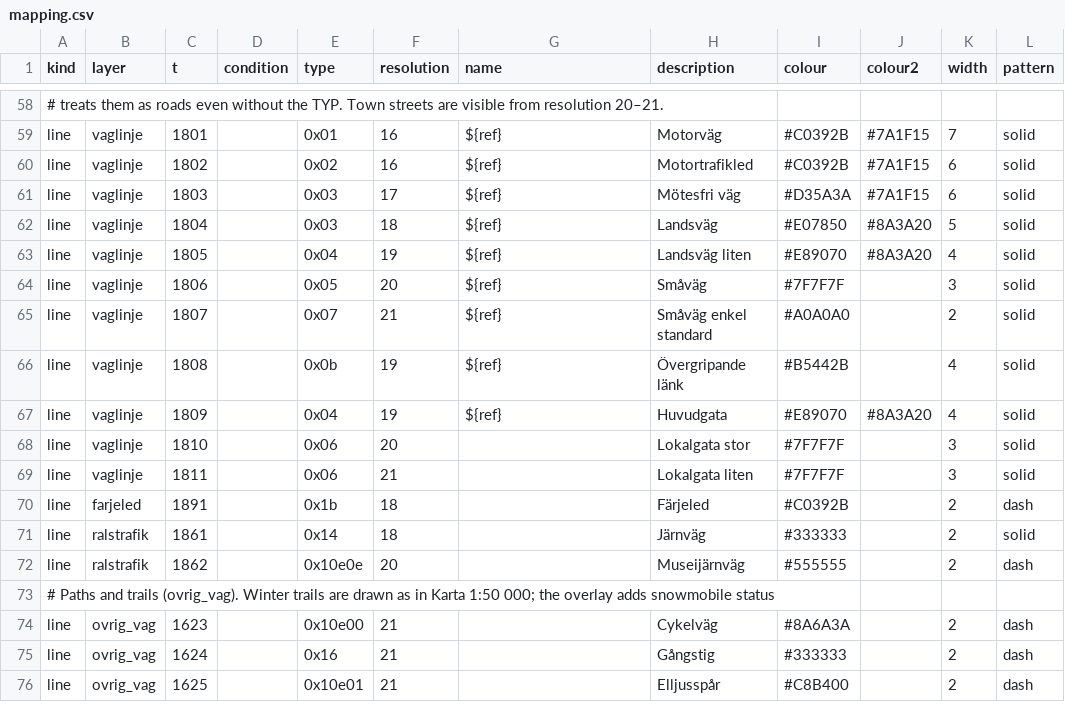
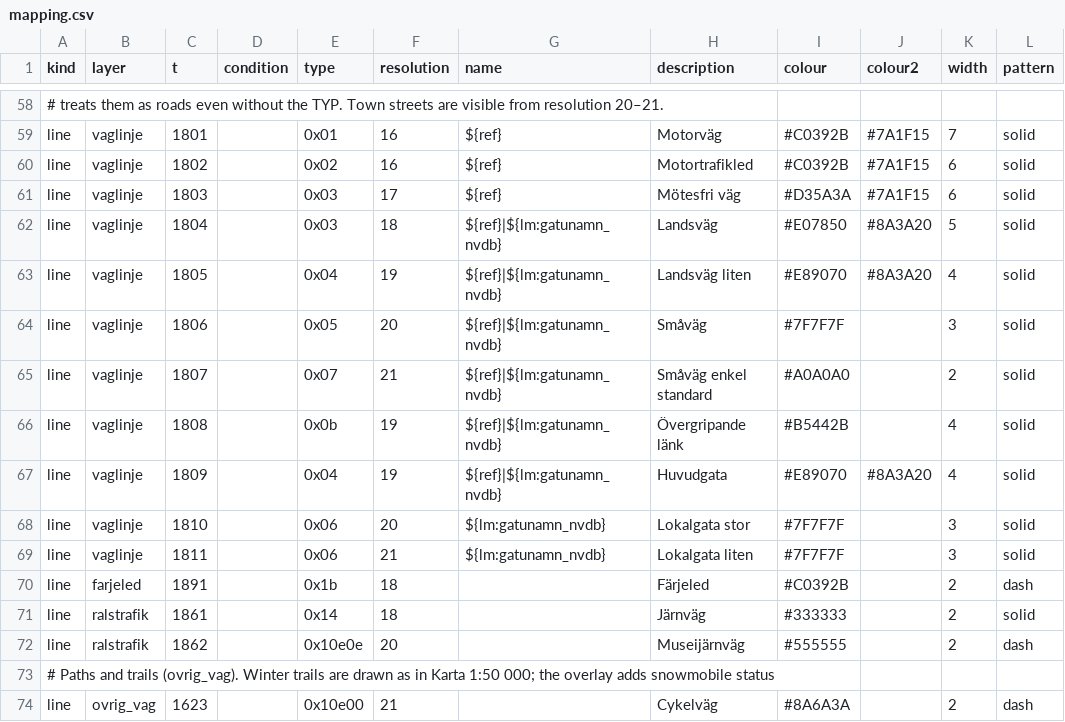
Before and after one commit to nilande/lm-garmin, a CSV file: styles/topo50/mapping.csv, drawn as a sheet; only a part is shown, gaps mark what is left out; the shorter side is filled out with more unchanged rows; the diff names each change by its address in the sheet, - before the commit and + after, or states it on an @@ line.

```diff
--- a/styles/topo50/mapping.csv
+++ b/styles/topo50/mapping.csv
-G62:G67 (name): ${ref}
+G62:G67 (name): ${ref}|${lm:gatunamn_nvdb}
-G68:G69 (name): (empty)
+G68:G69 (name): ${lm:gatunamn_nvdb}
```
Also changed, not shown: 24 other files.
